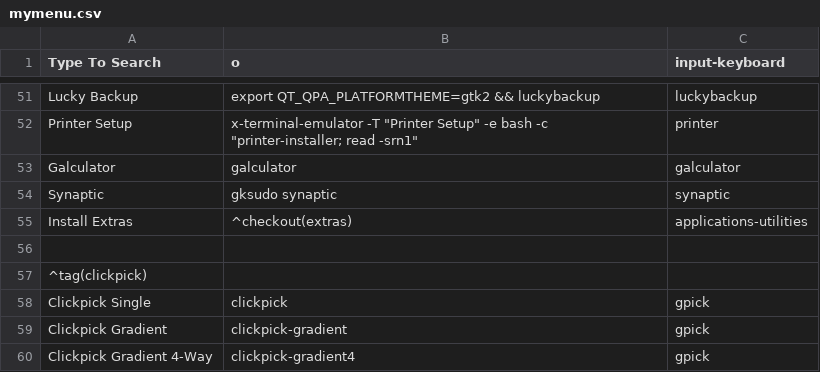
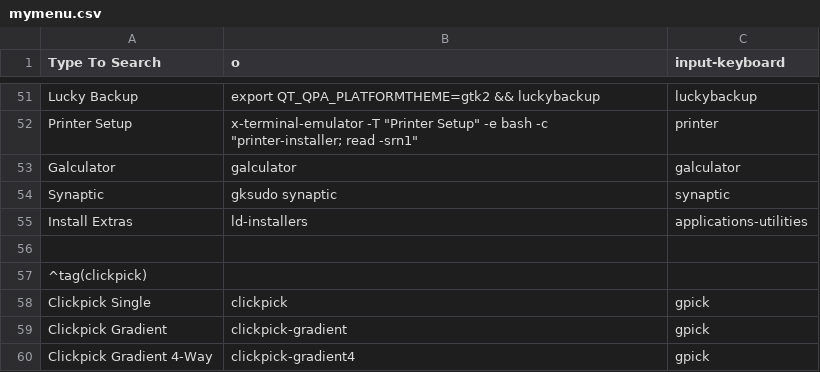
Before and after one commit to sleekmason/Lilidog-i386, a CSV file: config/includes.chroot_after_packages/etc/skel/.config/jgmenu/jgmenu.bak/mymenu.csv, drawn as a sheet; only a part is shown, gaps mark what is left out; the diff covers the shown part only.

Commit message:
Created yad dialog for all of the extra installers. Removed nesting from menu.

```diff
--- a/config/includes.chroot_after_packages/etc/skel/.config/jgmenu/jgmenu.bak/mymenu.csv
+++ b/config/includes.chroot_after_packages/etc/skel/.config/jgmenu/jgmenu.bak/mymenu.csv
@@ -54,3 +54,3 @@ Galculator,         galculator,                       galculator
 Synaptic,           gksudo synaptic,                  synaptic
-Install Extras,     ^checkout(extras),                applications-utilities
+Install Extras,     ld-installers,                     applications-utilities
 
```
Also changed, not shown: 45 removed rows elsewhere in this file, config/includes.chroot_after_packages/etc/skel/.config/jgmenu/mymenu.csv, 9 other files.
